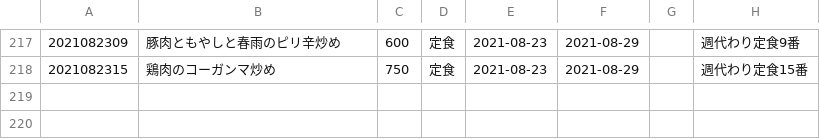
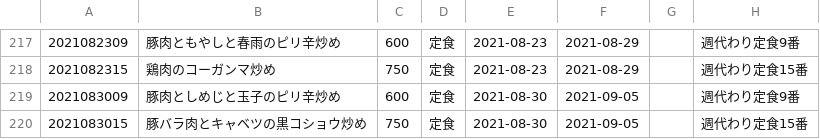
Before and after one commit to shokujinjp/data, a CSV file: weekly.csv, drawn as a sheet; only a part is shown, gaps mark what is left out; the diff names each change by its address in the sheet, - before the commit and + after, or states it on an @@ line.

```diff
--- a/weekly.csv
+++ b/weekly.csv
+row 219: 2021083009 | 豚肉としめじと玉子のピリ辛炒め | 600 | 定食 | 2021-08-30 | 2021-09-05 |  | 週代わり定食9番
+row 220: 2021083015 | 豚バラ肉とキャベツの黒コショウ炒め | 750 | 定食 | 2021-08-30 | 2021-09-05 |  | 週代わり定食15番
```
